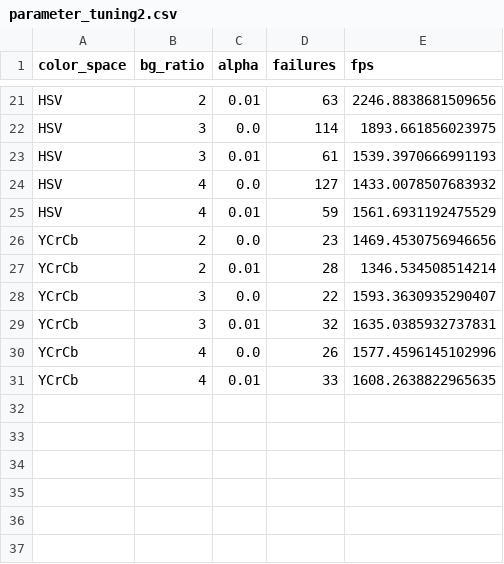
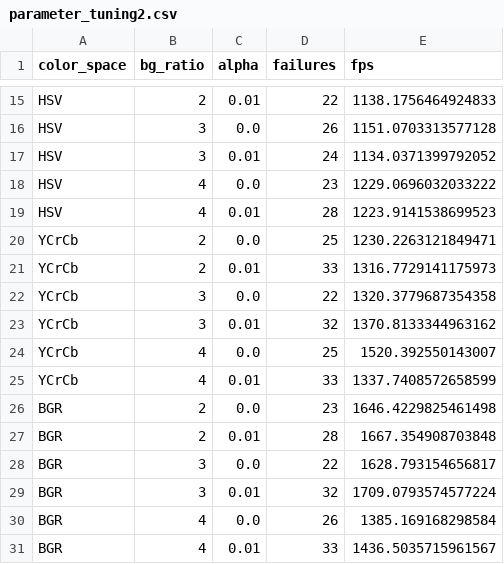
Before and after one commit to markoMedved/Advanced-methods-in-computer-vision-assignments, a CSV file: Mean-Shift-tracking/parameter_tuning2.csv, drawn as a sheet; only a part is shown, gaps mark what is left out; addresses are those after the commit; the diff covers the shown part only; the diff names each change by its address in the sheet, - before the commit and + after, or states it on an @@ line.

```diff
--- a/Mean-Shift-tracking/parameter_tuning2.csv
+++ b/Mean-Shift-tracking/parameter_tuning2.csv
-D15 (failures): 63
+D15 (failures): 22
-E15 (fps): 2246.8838681509656
+E15 (fps): 1138.1756464924833
-D16 (failures): 114
+D16 (failures): 26
-E16 (fps): 1893.661856023975
+E16 (fps): 1151.0703313577128
-D17 (failures): 61
+D17 (failures): 24
-E17 (fps): 1539.3970666991193
+E17 (fps): 1134.0371399792052
-D18 (failures): 127
+D18 (failures): 23
-E18 (fps): 1433.0078507683932
+E18 (fps): 1229.0696032033222
-D19 (failures): 59
+D19 (failures): 28
-E19 (fps): 1561.6931192475529
+E19 (fps): 1223.9141538699523
-D20 (failures): 23
+D20 (failures): 25
-E20 (fps): 1469.4530756946656
+E20 (fps): 1230.2263121849471
-D21 (failures): 28
+D21 (failures): 33
-E21 (fps): 1346.534508514214
+E21 (fps): 1316.7729141175973
-E22 (fps): 1593.3630935290407
+E22 (fps): 1320.3779687354358
-E23 (fps): 1635.0385932737831
+E23 (fps): 1370.8133344963162
-D24 (failures): 26
+D24 (failures): 25
-E24 (fps): 1577.4596145102996
+E24 (fps): 1520.392550143007
-E25 (fps): 1608.2638822965635
+E25 (fps): 1337.7408572658599
+row 26: BGR | 2 | 0.0 | 23 | 1646.4229825461498
+row 27: BGR | 2 | 0.01 | 28 | 1667.354908703848
+row 28: BGR | 3 | 0.0 | 22 | 1628.793154656817
+row 29: BGR | 3 | 0.01 | 32 | 1709.0793574577224
+row 30: BGR | 4 | 0.0 | 26 | 1385.169168298584
+row 31: BGR | 4 | 0.01 | 33 | 1436.5035715961567
```
Also changed, not shown: 6 removed rows and 26 edited cells elsewhere in this file, 14 other files.
